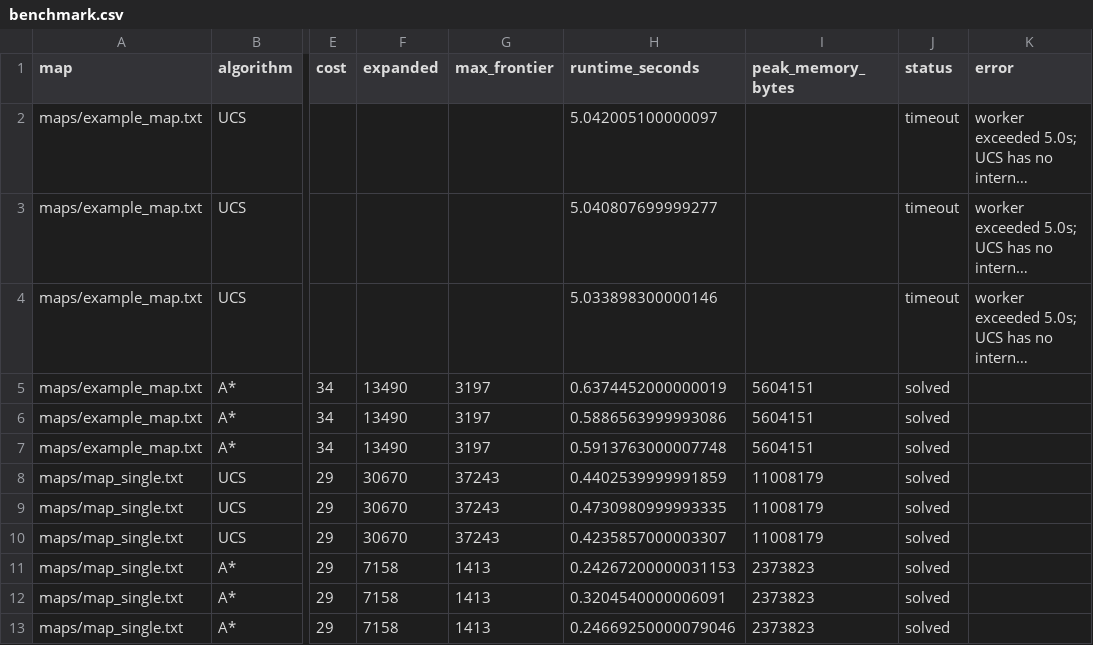
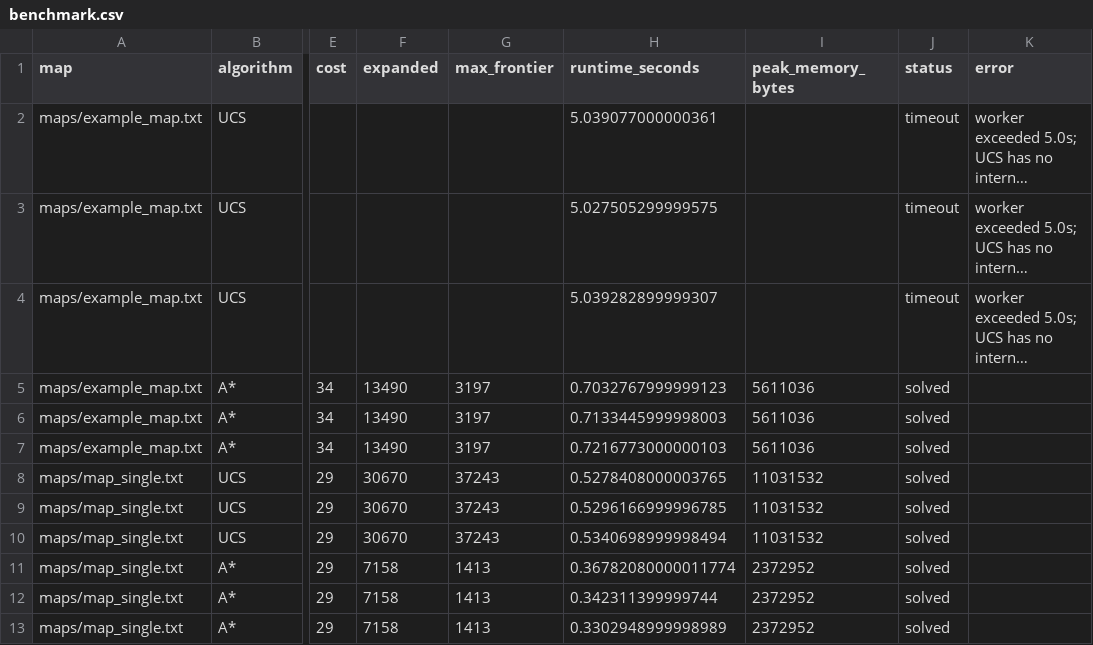
Before and after one commit to dawn-itse/AI_Midtern, a CSV file: results/benchmark.csv, drawn as a sheet; only a part is shown, gaps mark what is left out; long unchanged cells end in …; the diff names each change by its address in the sheet, - before the commit and + after, or states it on an @@ line.

```diff
--- a/results/benchmark.csv
+++ b/results/benchmark.csv
-H2 (runtime_seconds): 5.042005100000097
+H2 (runtime_seconds): 5.039077000000361
-H3 (runtime_seconds): 5.040807699999277
+H3 (runtime_seconds): 5.027505299999575
-H4 (runtime_seconds): 5.033898300000146
+H4 (runtime_seconds): 5.039282899999307
-H5 (runtime_seconds): 0.6374452000000019
+H5 (runtime_seconds): 0.7032767999999123
-I5:I7 (peak_memory_bytes): 5604151
+I5:I7 (peak_memory_bytes): 5611036
-H6 (runtime_seconds): 0.5886563999993086
+H6 (runtime_seconds): 0.7133445999998003
-H7 (runtime_seconds): 0.5913763000007748
+H7 (runtime_seconds): 0.7216773000000103
-H8 (runtime_seconds): 0.4402539999991859
+H8 (runtime_seconds): 0.5278408000003765
-I8:I10 (peak_memory_bytes): 11008179
+I8:I10 (peak_memory_bytes): 11031532
-H9 (runtime_seconds): 0.4730980999993335
+H9 (runtime_seconds): 0.5296166999996785
-H10 (runtime_seconds): 0.4235857000003307
+H10 (runtime_seconds): 0.5340698999998494
-H11 (runtime_seconds): 0.24267200000031153
+H11 (runtime_seconds): 0.36782080000011774
-I11:I13 (peak_memory_bytes): 2373823
+I11:I13 (peak_memory_bytes): 2372952
-H12 (runtime_seconds): 0.3204540000006091
+H12 (runtime_seconds): 0.342311399999744
-H13 (runtime_seconds): 0.24669250000079046
+H13 (runtime_seconds): 0.3302948999998989
```
Also changed, not shown: 7 other files.
